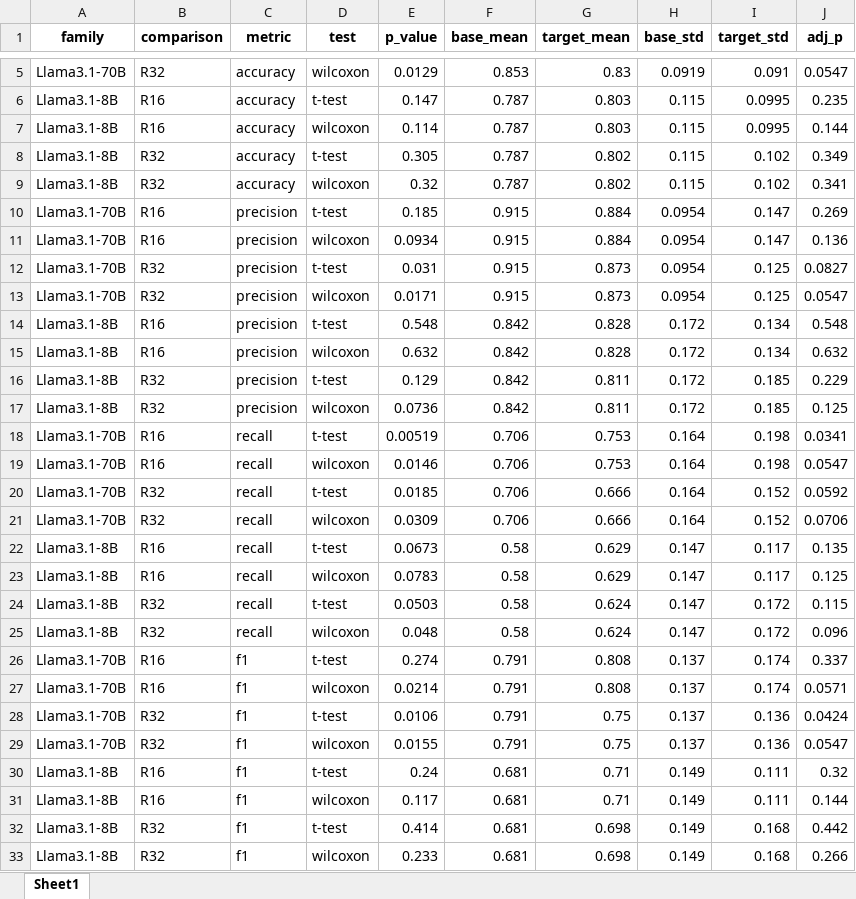
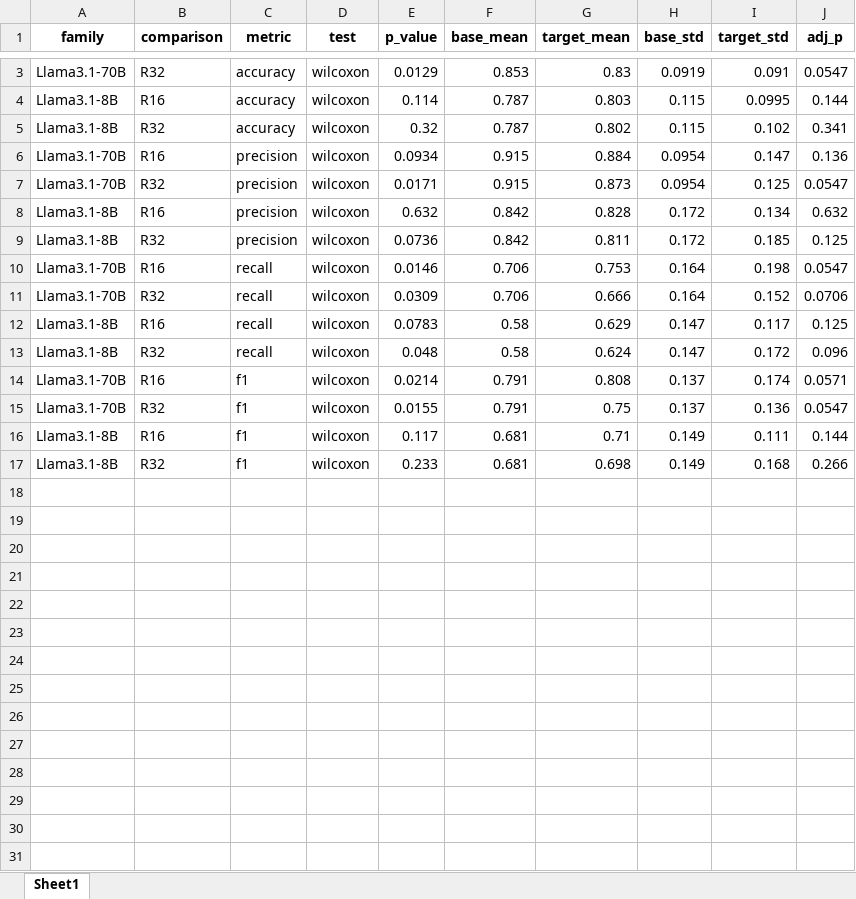
Before and after one commit to hivdb/chat_HIVDB_paper, an Excel workbook: eval/qlora/statistical_tests_full150.xlsx, sheet Sheet1, drawn as a sheet; only a part is shown, gaps mark what is left out; values as stored, in another font and other column widths than the file's, no borders; the diff covers the shown part only; the diff names each change by its address in the sheet, - before the commit and + after, or states it on an @@ line.

Commit message:
plot paired comparison in scatter plot

```diff
--- a/eval/qlora/statistical_tests_full150.xlsx (sheet Sheet1)
+++ b/eval/qlora/statistical_tests_full150.xlsx (sheet Sheet1)
-row 6: Llama3.1-8B | R16 | accuracy | t-test | 0.147 | 0.787 | 0.803 | 0.115 | 0.0995 | 0.235
-row 8: Llama3.1-8B | R32 | accuracy | t-test | 0.305 | 0.787 | 0.802 | 0.115 | 0.102 | 0.349
-row 10: Llama3.1-70B | R16 | precision | t-test | 0.185 | 0.915 | 0.884 | 0.0954 | 0.147 | 0.269
-row 12: Llama3.1-70B | R32 | precision | t-test | 0.031 | 0.915 | 0.873 | 0.0954 | 0.125 | 0.0827
-row 14: Llama3.1-8B | R16 | precision | t-test | 0.548 | 0.842 | 0.828 | 0.172 | 0.134 | 0.548
-row 16: Llama3.1-8B | R32 | precision | t-test | 0.129 | 0.842 | 0.811 | 0.172 | 0.185 | 0.229
-row 18: Llama3.1-70B | R16 | recall | t-test | 0.00519 | 0.706 | 0.753 | 0.164 | 0.198 | 0.0341
-row 20: Llama3.1-70B | R32 | recall | t-test | 0.0185 | 0.706 | 0.666 | 0.164 | 0.152 | 0.0592
-row 22: Llama3.1-8B | R16 | recall | t-test | 0.0673 | 0.58 | 0.629 | 0.147 | 0.117 | 0.135
-row 24: Llama3.1-8B | R32 | recall | t-test | 0.0503 | 0.58 | 0.624 | 0.147 | 0.172 | 0.115
-row 26: Llama3.1-70B | R16 | f1 | t-test | 0.274 | 0.791 | 0.808 | 0.137 | 0.174 | 0.337
-row 28: Llama3.1-70B | R32 | f1 | t-test | 0.0106 | 0.791 | 0.75 | 0.137 | 0.136 | 0.0424
-row 30: Llama3.1-8B | R16 | f1 | t-test | 0.24 | 0.681 | 0.71 | 0.149 | 0.111 | 0.32
-row 32: Llama3.1-8B | R32 | f1 | t-test | 0.414 | 0.681 | 0.698 | 0.149 | 0.168 | 0.442
```
Also changed, not shown: 2 removed rows elsewhere in this sheet, eval/qlora/evaluation_metrics.xlsx, eval/qlora/evaluation_metrics_by_qid_full150.xlsx, 11 other files.
